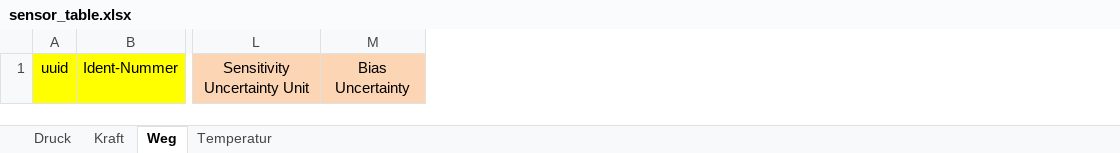
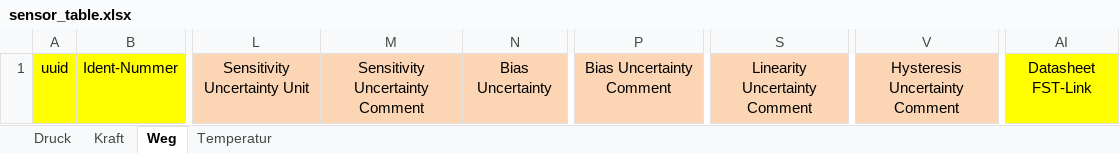
Before and after one commit to test123-all/hydropulser-database-scripts, an Excel workbook: sensor_table.xlsx, sheet Weg, drawn as a sheet; only a part is shown, gaps mark what is left out; values as stored, in another font and other column widths than the file's, no borders; charts and pictures not drawn; the diff names each change by its address in the sheet, - before the commit and + after, or states it on an @@ line.

Commit message:
Add 'comment' columns to the different uncertainty types inside the sensor tables to be able to describe the acquisition of the uncertainty values in more detail
The comments get also saved into the RDF files.

```diff
--- a/sensor_table.xlsx (sheet Weg)
+++ b/sensor_table.xlsx (sheet Weg)
+column M, row 1: Sensitivity Uncertainty Comment
+column P, row 1: Bias Uncertainty Comment
+column S, row 1: Linearity Uncertainty Comment
+column V, row 1: Hysteresis Uncertainty Comment
+column AI, row 1: Datasheet FST-Link
```
Also changed, not shown: sheet Kraft, sheet Temperatur, sheet Druck, sensor_table_EXAMPLE.xlsx, 1 other file.
